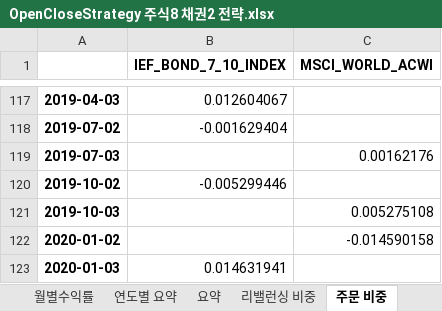
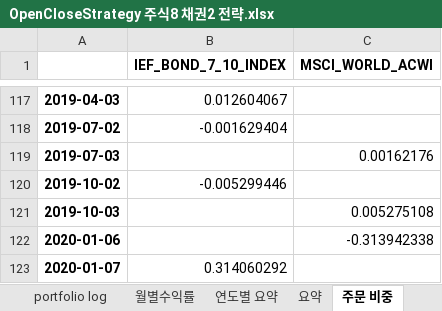
Before and after one commit to quantrading/quantrading, an Excel workbook: example/simulation_result/OpenCloseStrategy 주식8 채권2 전략.xlsx, sheet 주문 비중, drawn as a sheet; only a part is shown, gaps mark what is left out; values as stored, in another font and other column widths than the file's, no borders; removed rows and columns are numbered as before the commit, all else as after; the diff names each change by its address in the sheet, - before the commit and + after, or states it on an @@ line.

```diff
--- a/example/simulation_result/OpenCloseStrategy 주식8 채권2 전략.xlsx (sheet 주문 비중)
+++ b/example/simulation_result/OpenCloseStrategy 주식8 채권2 전략.xlsx (sheet 주문 비중)
-sheet tab: 리밸런싱 비중
-row 122: 2020-01-02 |  | -0.014590158
-row 123: 2020-01-03 | 0.014631941
+row 122: 2020-01-06 |  | -0.313942338
+row 123: 2020-01-07 | 0.314060292
```
Also changed, not shown: sheet portfolio log, sheet 월별수익률, sheet 요약, sheet 연도별 요약, other sheet tabs, 3 other files.
